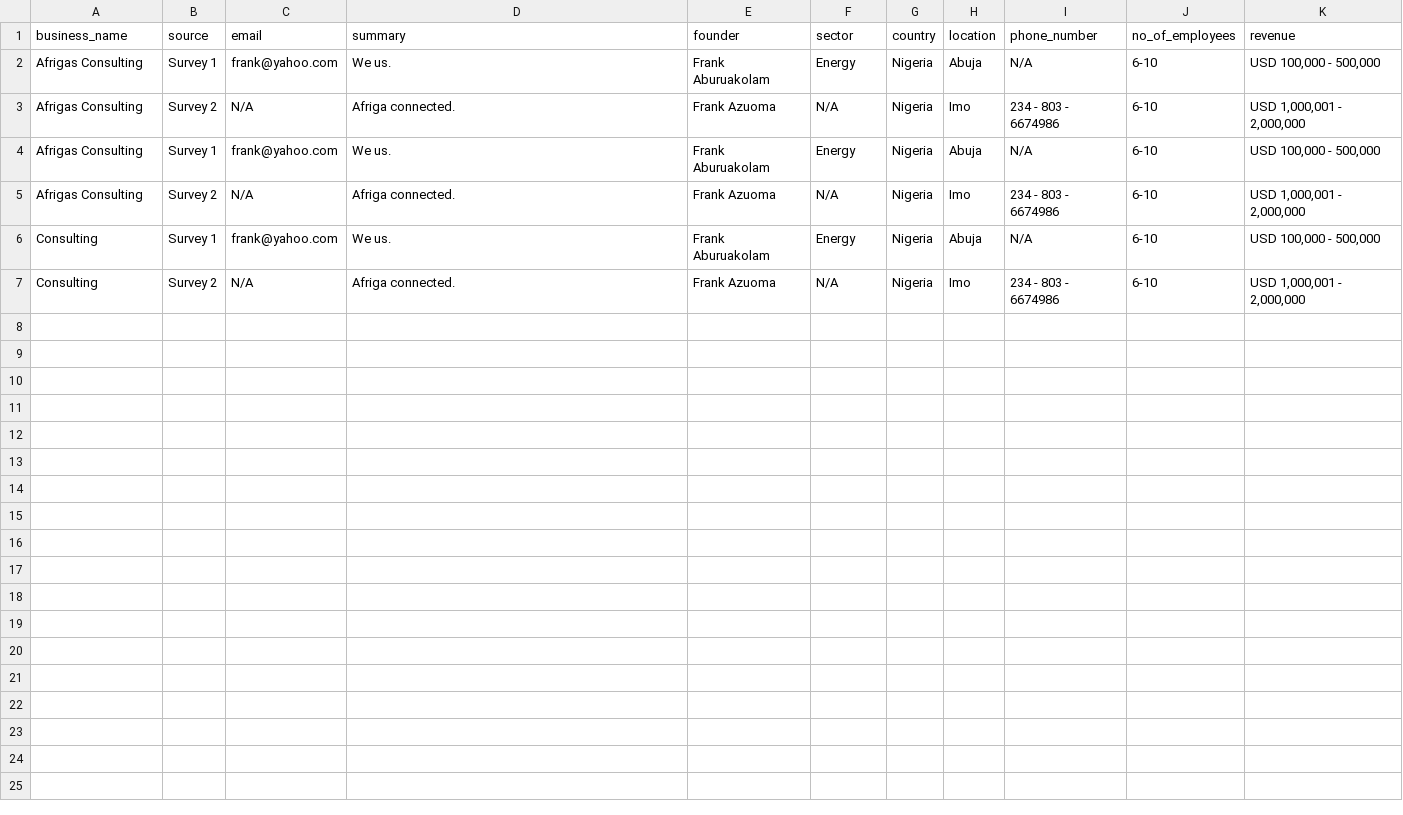
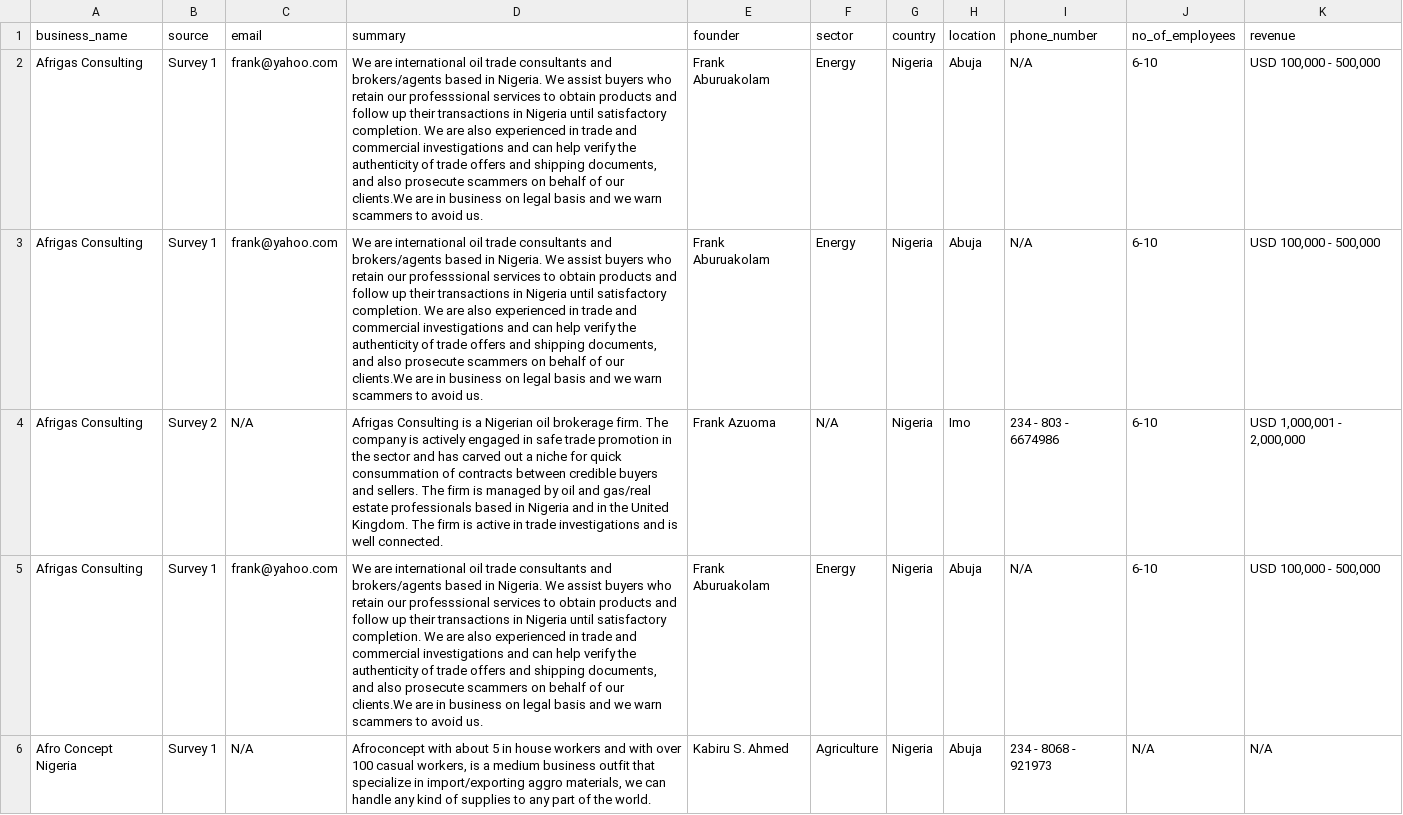
Before and after one commit to ekpo-d/merger, a CSV file: dev/temp/duplicates.csv, drawn as a sheet; only a part is shown; removed rows and columns are numbered as before the commit, all else as after; the diff covers the shown part only; the diff names each change by its address in the sheet, - before the commit and + after, or states it on an @@ line.

```diff
--- a/dev/temp/duplicates.csv
+++ b/dev/temp/duplicates.csv
-D2 (summary): We us.
+D2 (summary): We are international oil trade consultants and brokers/agents based in Nigeria. We assist buyers who retain our professsional services to obtain products and follow up their transactions in Nigeria until satisfactory completion. We are also experienced in trade and commercial investigations and can help verify the authenticity of trade offers and shipping documents, and also prosecute scammers on behalf of our clients.We are in business on legal basis and we warn scammers to avoid us.
-row 3: Afrigas Consulting | Survey 2 | N/A | Afriga connected. | Frank Azuoma | N/A | Nigeria | Imo | 234 - 803 - 6674986 | 6-10 | USD 1,000,001 - 2,000,000
-D3 (summary): We us.
+D3 (summary): We are international oil trade consultants and brokers/agents based in Nigeria. We assist buyers who retain our professsional services to obtain products and follow up their transactions in Nigeria until satisfactory completion. We are also experienced in trade and commercial investigations and can help verify the authenticity of trade offers and shipping documents, and also prosecute scammers on behalf of our clients.We are in business on legal basis and we warn scammers to avoid us.
-D4 (summary): Afriga connected.
+D4 (summary): Afrigas Consulting is a Nigerian oil brokerage firm. The company is actively engaged in safe trade promotion in the sector and has carved out a niche for quick consummation of contracts between credible buyers and sellers. The firm is managed by oil and gas/real estate professionals based in Nigeria and in the United Kingdom. The firm is active in trade investigations and is well connected.
-A5 (business_name): Consulting
+A5 (business_name): Afrigas Consulting
-D5 (summary): We us.
+D5 (summary): We are international oil trade consultants and brokers/agents based in Nigeria. We assist buyers who retain our professsional services to obtain products and follow up their transactions in Nigeria until satisfactory completion. We are also experienced in trade and commercial investigations and can help verify the authenticity of trade offers and shipping documents, and also prosecute scammers on behalf of our clients.We are in business on legal basis and we warn scammers to avoid us.
-row 7: Consulting | Survey 2 | N/A | Afriga connected. | Frank Azuoma | N/A | Nigeria | Imo | 234 - 803 - 6674986 | 6-10 | USD 1,000,001 - 2,000,000
+row 6: Afro Concept Nigeria | Survey 1 | N/A | Afroconcept with about 5 in house workers and with over 100 casual workers, is a medium business outfit that specialize in import/exporting aggro materials, we can handle any kind of supplies to any part of the world. | Kabiru S. Ahmed | Agriculture | Nigeria | Abuja | 234 - 8068 - 921973 | N/A | N/A
```
Also changed, not shown: 7 added rows elsewhere in this file, 2 other files.
